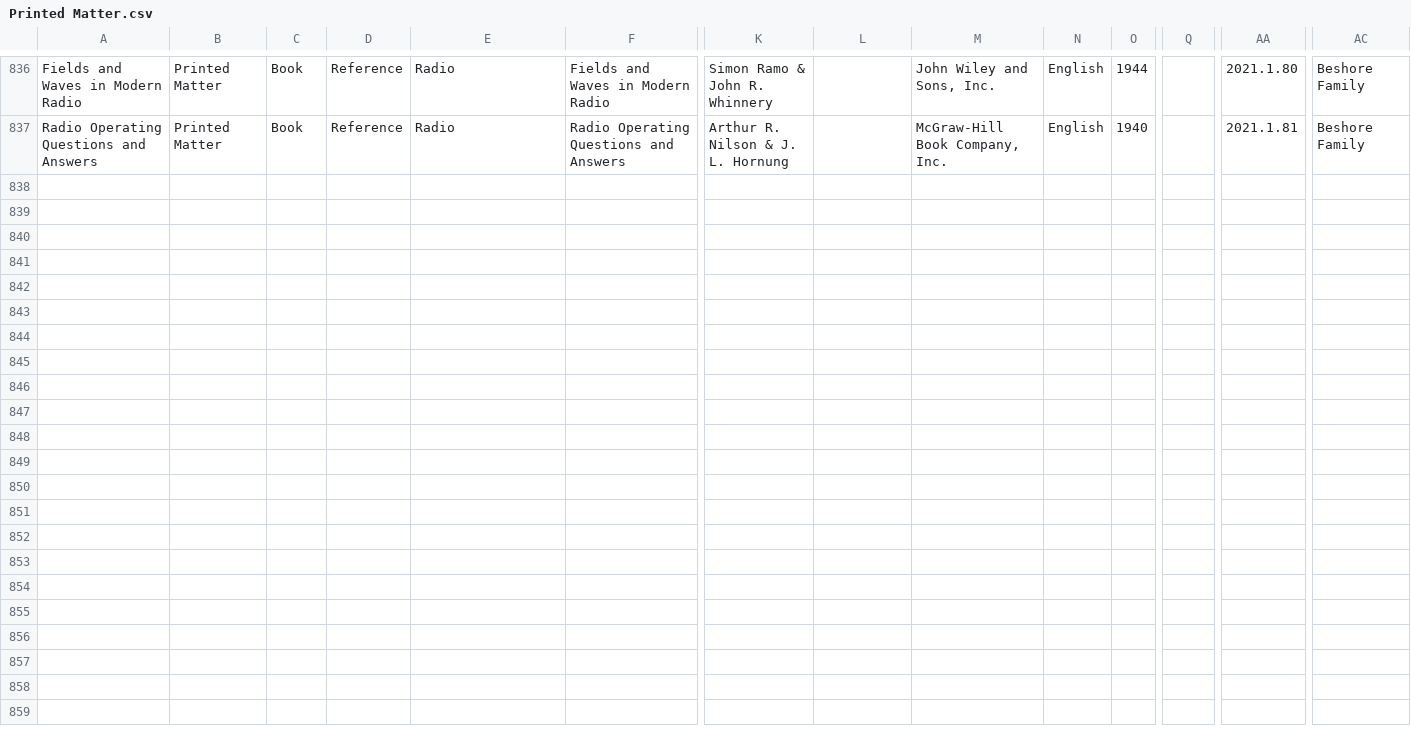
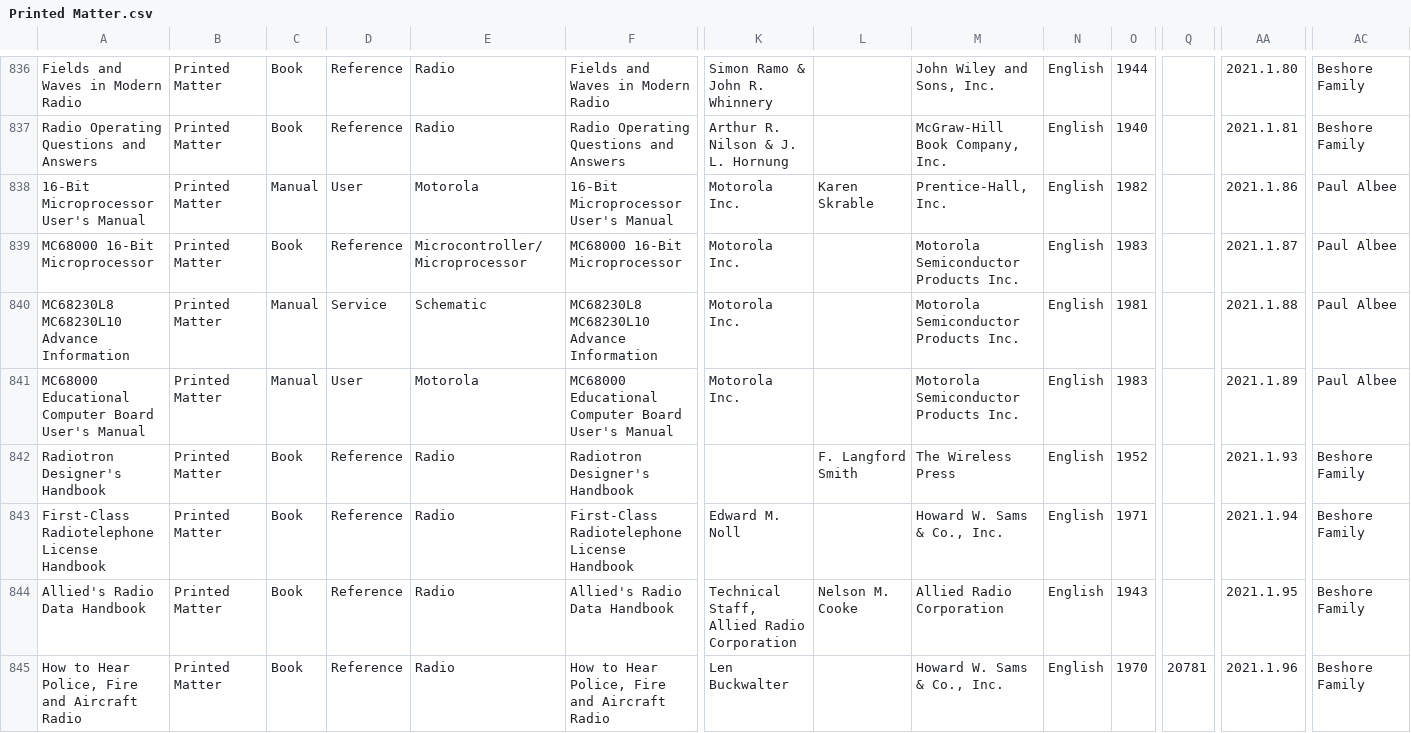
Before and after one commit to MediaArchaeologyLab/catalogue, a CSV file: Printed Matter.csv, drawn as a sheet; only a part is shown, gaps mark what is left out; rows hold the shown columns only; the diff covers the shown part only; the diff names each change by its address in the sheet, - before the commit and + after, or states it on an @@ line.

```diff
--- a/Printed Matter.csv
+++ b/Printed Matter.csv
+row 838: 16-Bit Microprocessor User's Manual | Printed Matter | Manual | User | Motorola | 16-Bit Microprocessor User's Manual | Motorola Inc. | Karen Skrable | Prentice-Hall, Inc. | English | 1982 |  | 2021.1.86 | Paul Albee
+row 839: MC68000 16-Bit Microprocessor | Printed Matter | Book | Reference | Microcontroller/Microprocessor | MC68000 16-Bit Microprocessor | Motorola Inc. |  | Motorola Semiconductor Products Inc. | English | 1983 |  | 2021.1.87 | Paul Albee
+row 840: MC68230L8 MC68230L10 Advance Information | Printed Matter | Manual | Service | Schematic | MC68230L8 MC68230L10 Advance Information | Motorola Inc. |  | Motorola Semiconductor Products Inc. | English | 1981 |  | 2021.1.88 | Paul Albee
+row 841: MC68000 Educational Computer Board User's Manual | Printed Matter | Manual | User | Motorola | MC68000 Educational Computer Board User's Manual | Motorola Inc. |  | Motorola Semiconductor Products Inc. | English | 1983 |  | 2021.1.89 | Paul Albee
+row 842: Radiotron Designer's Handbook | Printed Matter | Book | Reference | Radio | Radiotron Designer's Handbook |  | F. Langford Smith | The Wireless Press | English | 1952 |  | 2021.1.93 | Beshore Family
+row 843: First-Class Radiotelephone License Handbook | Printed Matter | Book | Reference | Radio | First-Class Radiotelephone License Handbook | Edward M. Noll |  | Howard W. Sams & Co., Inc. | English | 1971 |  | 2021.1.94 | Beshore Family
+row 844: Allied's Radio Data Handbook | Printed Matter | Book | Reference | Radio | Allied's Radio Data Handbook | Technical Staff, Allied Radio Corporation | Nelson M. Cooke | Allied Radio Corporation | English | 1943 |  | 2021.1.95 | Beshore Family
+row 845: How to Hear Police, Fire and Aircraft Radio | Printed Matter | Book | Reference | Radio | How to Hear Police, Fire and Aircraft Radio | Len Buckwalter |  | Howard W. Sams & Co., Inc. | English | 1970 | 20781 | 2021.1.96 | Beshore Family
```
Also changed, not shown: 7 added rows and 1 edited cell elsewhere in this file, Audio-Visual.csv, Hardware.csv, 1 other file.
